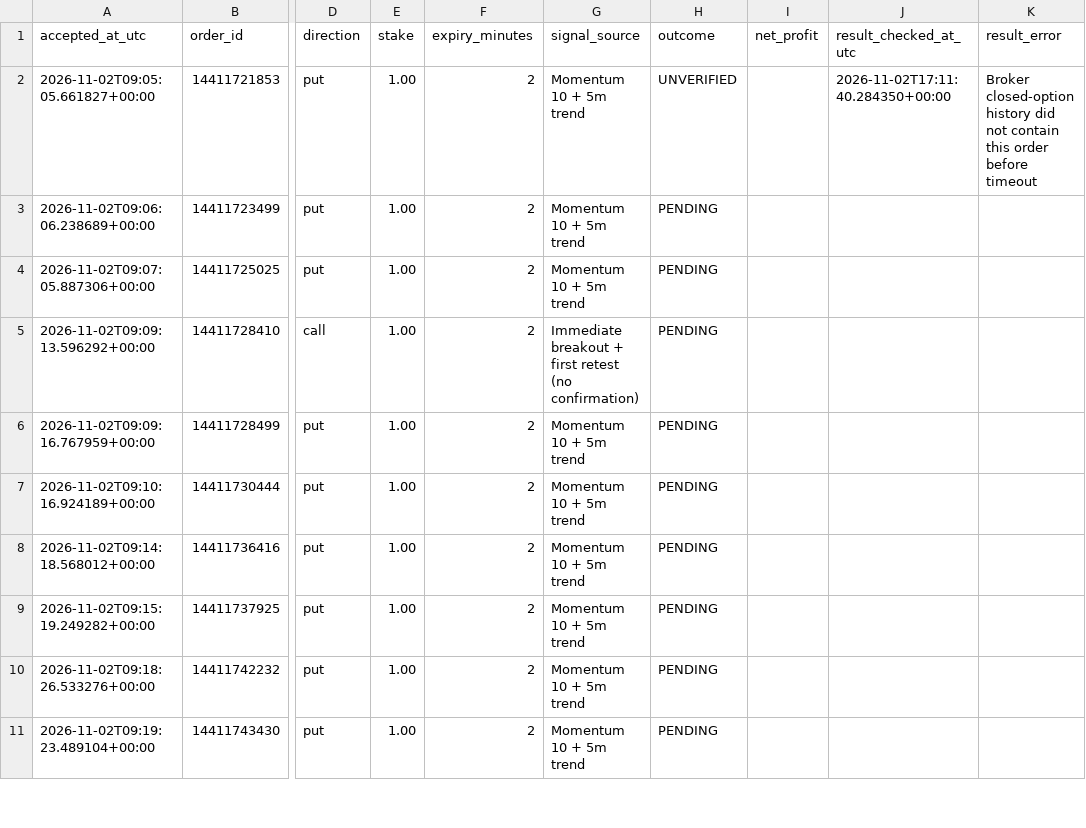
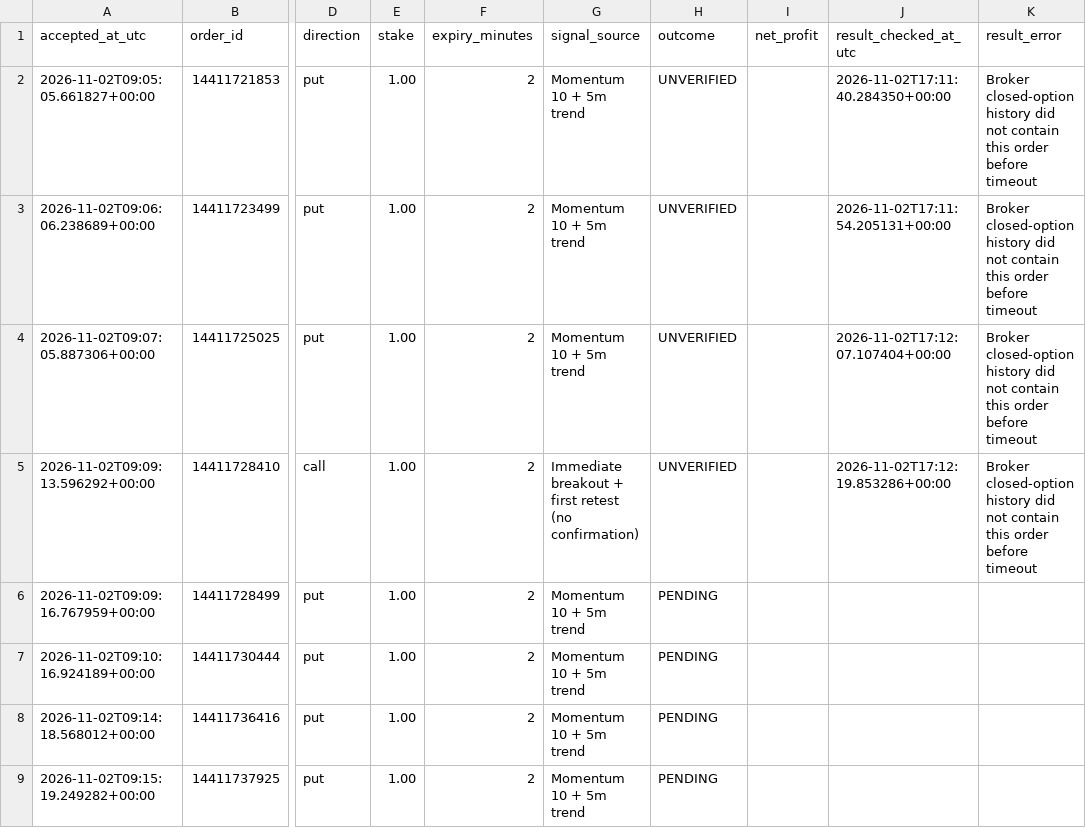
Before and after one commit to domixayo-gif/precision-signal-scanner, a CSV file: trade_history.csv, drawn as a sheet; only a part is shown, gaps mark what is left out; the shorter side is filled out with more unchanged rows; the diff names each change by its address in the sheet, - before the commit and + after, or states it on an @@ line.

```diff
--- a/trade_history.csv
+++ b/trade_history.csv
-H3:H5 (outcome): PENDING
+H3:H5 (outcome): UNVERIFIED
-J3 (result_checked_at_utc): (empty)
+J3 (result_checked_at_utc): 2026-11-02T17:11:54.205131+00:00
-K3:K5 (result_error): (empty)
+K3:K5 (result_error): Broker closed-option history did not contain this order before timeout
-J4 (result_checked_at_utc): (empty)
+J4 (result_checked_at_utc): 2026-11-02T17:12:07.107404+00:00
-J5 (result_checked_at_utc): (empty)
+J5 (result_checked_at_utc): 2026-11-02T17:12:19.853286+00:00
```
